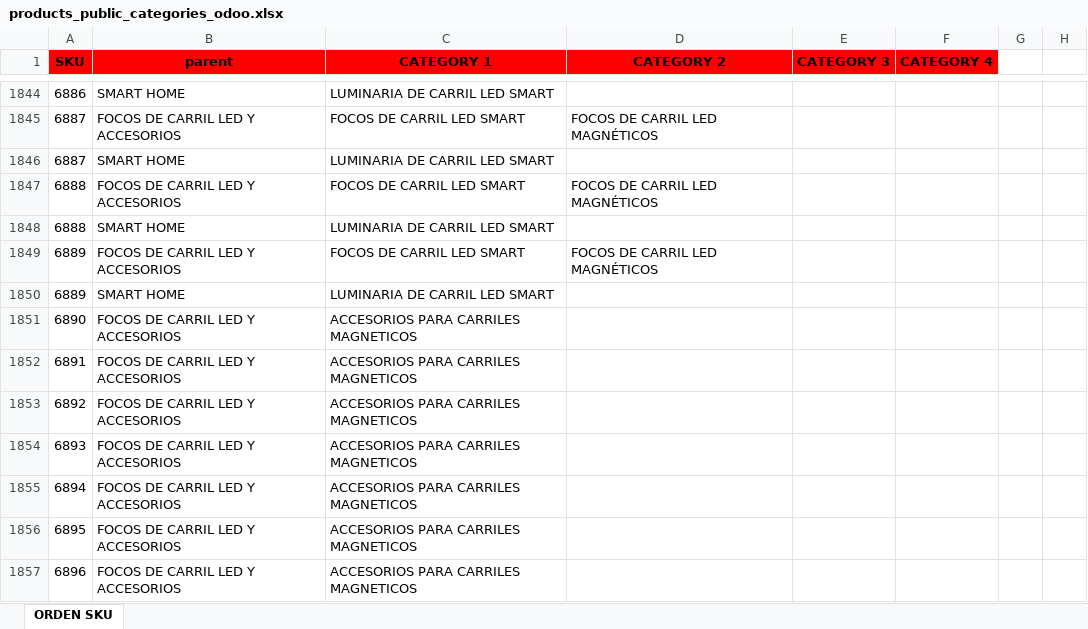
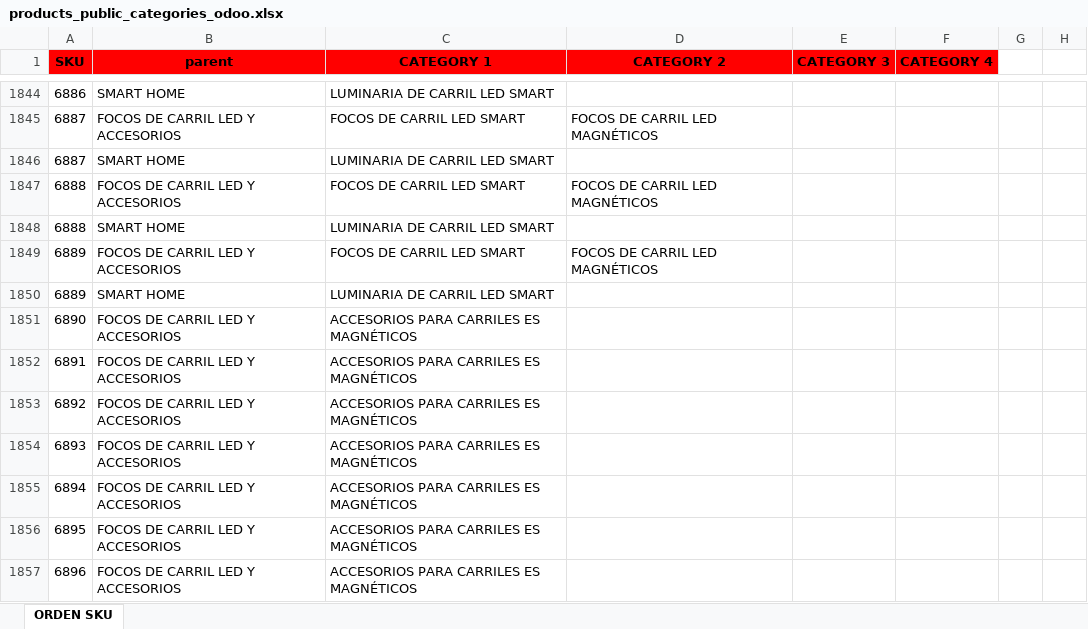
Before and after one commit to djxmeel/optima-scrapper, an Excel workbook: data/common/excel/products_public_categories_odoo.xlsx, sheet ORDEN SKU, drawn as a sheet; only a part is shown, gaps mark what is left out; values as stored, in another font and other column widths than the file's, no borders; the diff covers the shown part only; the diff names each change by its address in the sheet, - before the commit and + after, or states it on an @@ line.

```diff
--- a/data/common/excel/products_public_categories_odoo.xlsx (sheet ORDEN SKU)
+++ b/data/common/excel/products_public_categories_odoo.xlsx (sheet ORDEN SKU)
-C1851:C1857 (CATEGORY 1): ACCESORIOS PARA CARRILES MAGNETICOS
+C1851:C1857 (CATEGORY 1): ACCESORIOS PARA CARRILES ES MAGNÉTICOS
```
Also changed, not shown: 131 edited cells elsewhere in this sheet, data/common/excel/skus_catalogo_Q1_2024.xlsx.
